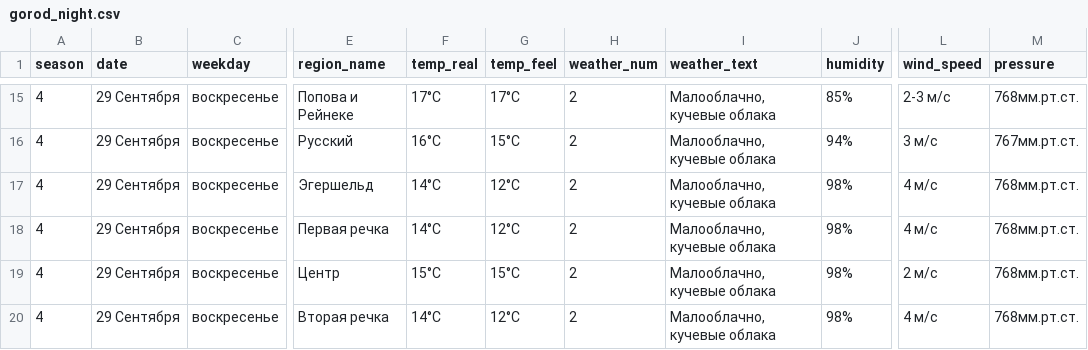
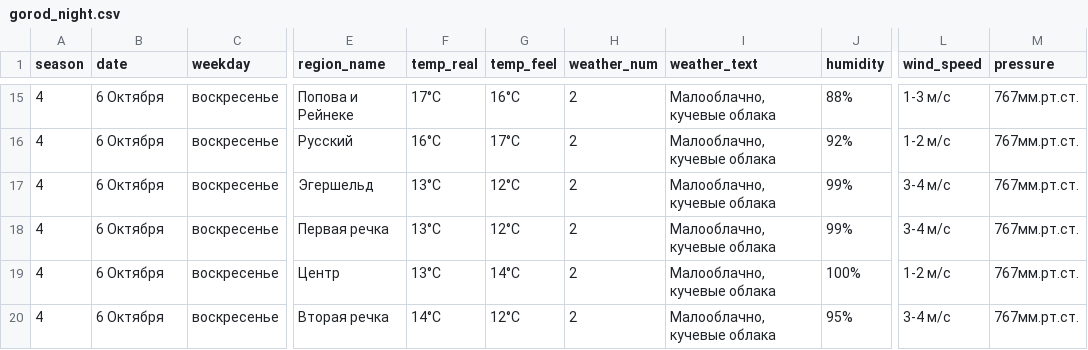
Before and after one commit to xenophorus/vlad_weather, a CSV file: gorod_night.csv, drawn as a sheet; only a part is shown, gaps mark what is left out; the diff covers the shown part only; the diff names each change by its address in the sheet, - before the commit and + after, or states it on an @@ line.

```diff
--- a/gorod_night.csv
+++ b/gorod_night.csv
-B15:B20 (date): 29 Сентября
+B15:B20 (date): 6 Октября
-G15 (temp_feel): 17°C
+G15 (temp_feel): 16°C
-J15 (humidity): 85%
+J15 (humidity): 88%
-L15 (wind_speed): 2-3 м/с
+L15 (wind_speed): 1-3 м/с
-M15 (pressure): 768мм.рт.ст.
+M15 (pressure): 767мм.рт.ст.
-G16 (temp_feel): 15°C
+G16 (temp_feel): 17°C
-J16 (humidity): 94%
+J16 (humidity): 92%
-L16 (wind_speed): 3 м/с
+L16 (wind_speed): 1-2 м/с
-F17:F18 (temp_real): 14°C
+F17:F18 (temp_real): 13°C
-J17:J18 (humidity): 98%
+J17:J18 (humidity): 99%
-L17:L18 (wind_speed): 4 м/с
+L17:L18 (wind_speed): 3-4 м/с
-M17:M20 (pressure): 768мм.рт.ст.
+M17:M20 (pressure): 767мм.рт.ст.
-F19 (temp_real): 15°C
+F19 (temp_real): 13°C
-G19 (temp_feel): 15°C
+G19 (temp_feel): 14°C
-J19 (humidity): 98%
+J19 (humidity): 100%
-L19 (wind_speed): 2 м/с
+L19 (wind_speed): 1-2 м/с
-J20 (humidity): 98%
+J20 (humidity): 95%
-L20 (wind_speed): 4 м/с
+L20 (wind_speed): 3-4 м/с
```
Also changed, not shown: 54 edited cells elsewhere in this file, 13 other files.
